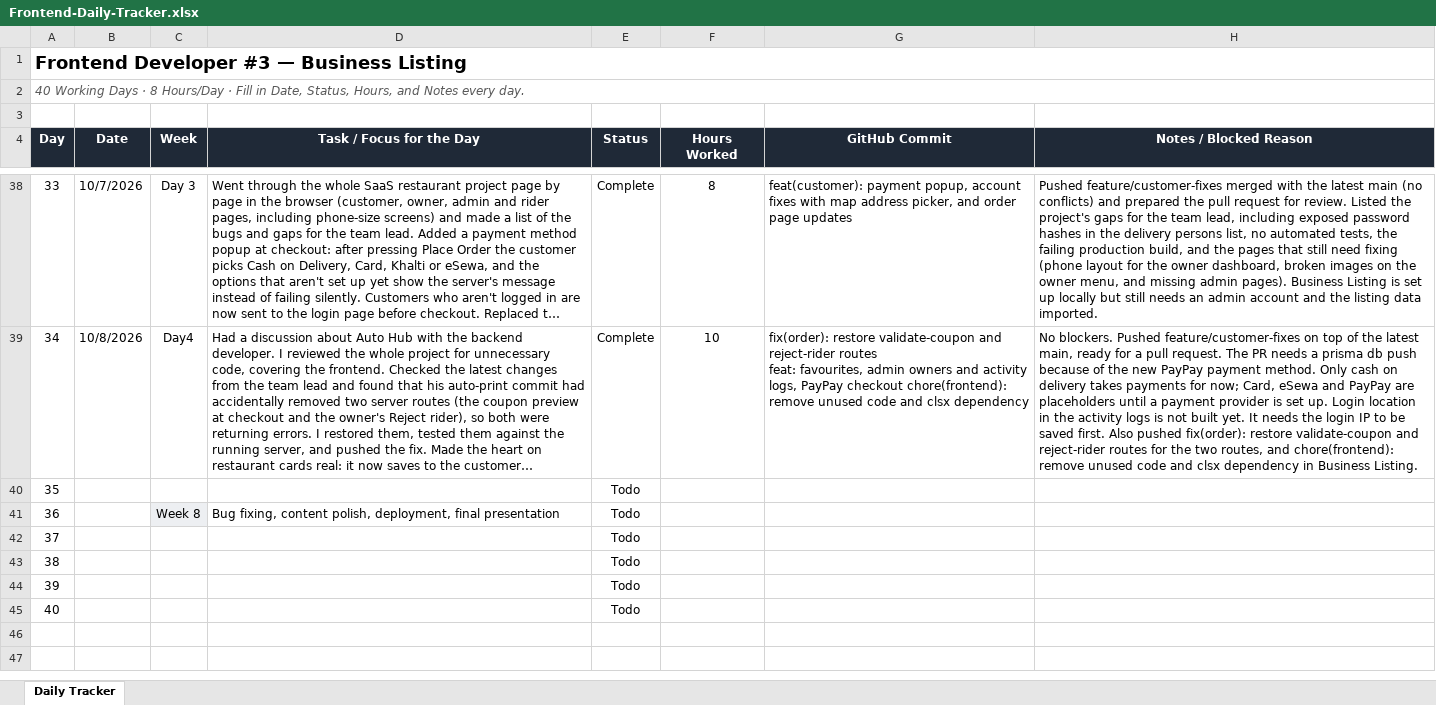
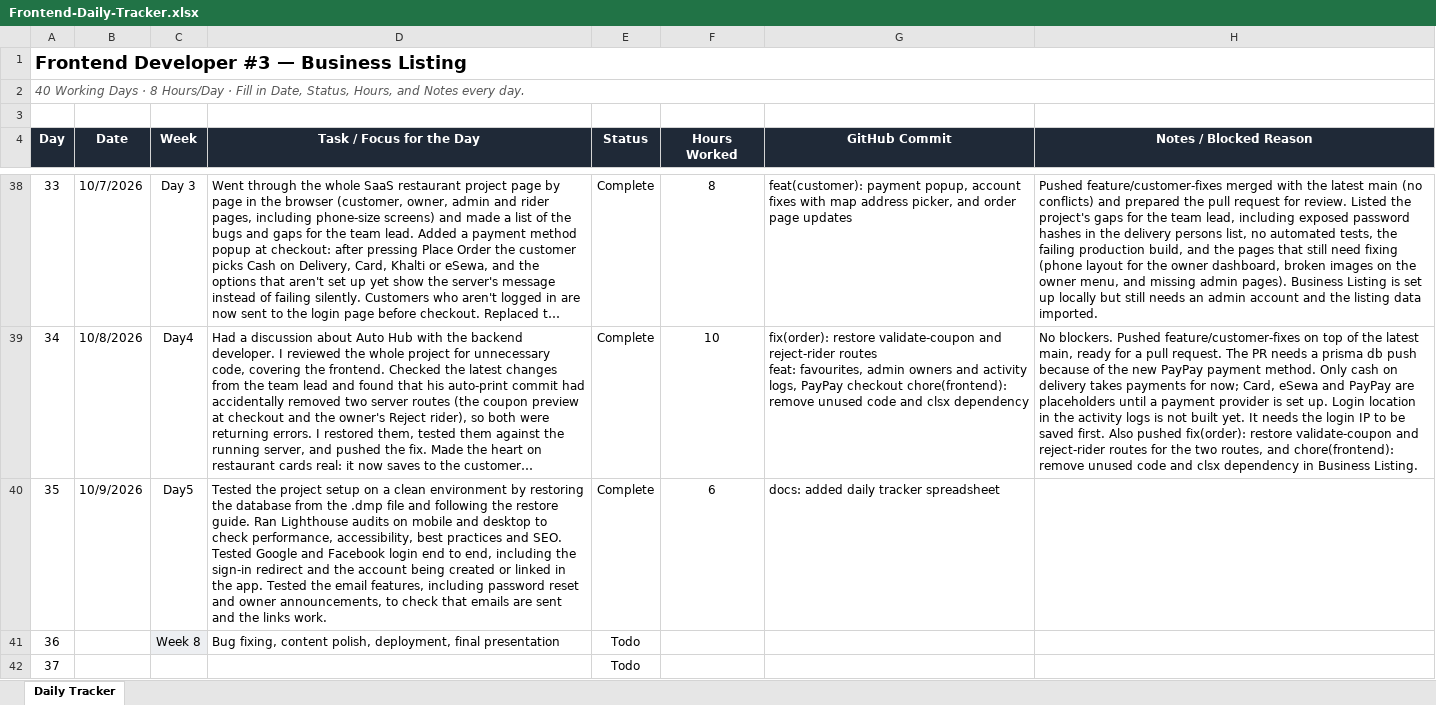
Before and after one commit to AdityaPudasaini/Business-Listing, an Excel workbook: frontend/Frontend-Daily-Tracker.xlsx, sheet Daily Tracker, drawn as a sheet; only a part is shown, gaps mark what is left out; the shorter side is filled out with more unchanged rows; long unchanged cells end in …; values as stored, in another font and other column widths than the file's, no borders; conditional formats not drawn; the diff names each change by its address in the sheet, - before the commit and + after, or states it on an @@ line.

Commit message:
Add files via upload

```diff
--- a/frontend/Frontend-Daily-Tracker.xlsx (sheet Daily Tracker)
+++ b/frontend/Frontend-Daily-Tracker.xlsx (sheet Daily Tracker)
-B40 (Date): (empty)
+B40 (Date): 10/9/2026
-C40 (Week): (empty)
+C40 (Week): Day5
-D40 (Task / Focus for the Day): (empty)
+D40 (Task / Focus for the Day): Tested the project setup on a clean environment by restoring the database from the .dmp file and following the restore guide. Ran Lighthouse audits on mobile and desktop to check performance, accessibility, best practices and SEO. Tested Google and Facebook login end to end, including the sign-in redirect and the account being created or linked in the app. Tested the email features, including password reset and owner announcements, to check that emails are sent and the links work.
-E40 (Status): Todo
+E40 (Status): Complete
-F40 (Hours Worked): (empty)
+F40 (Hours Worked): 6
-G40 (GitHub Commit): (empty)
+G40 (GitHub Commit): docs: added daily tracker spreadsheet
```
